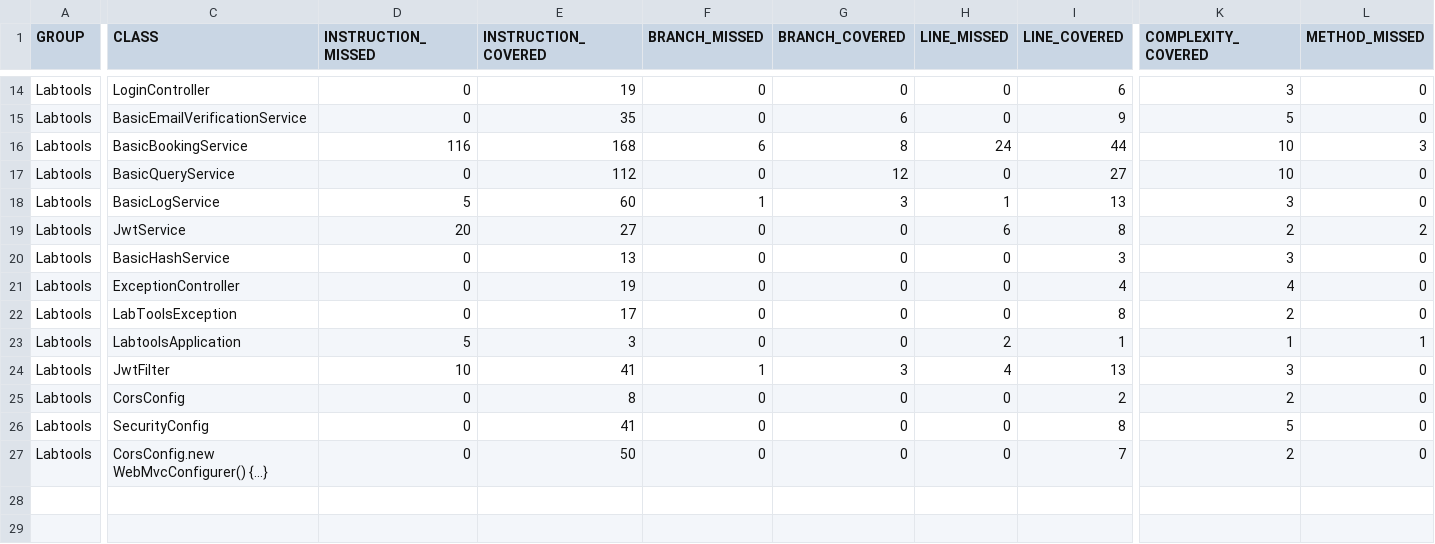
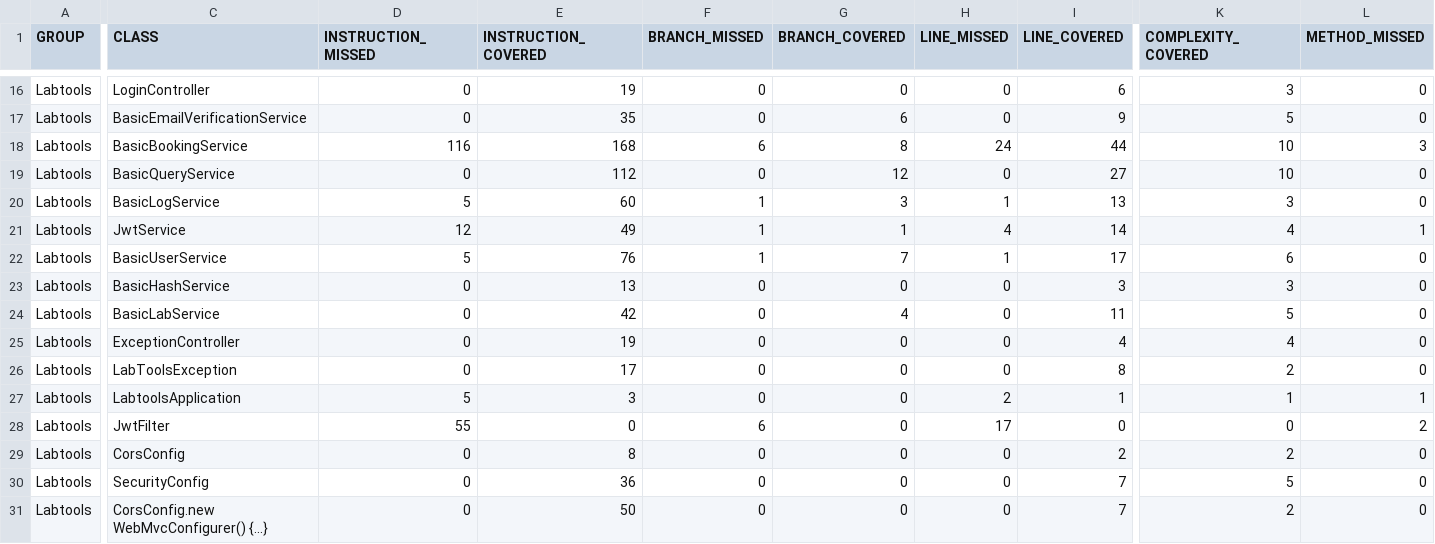
Before and after one commit to T-800-Squad/Skynet2.0Back, a CSV file: target/site/jacoco/jacoco.csv, drawn as a sheet; only a part is shown, gaps mark what is left out; addresses are those after the commit; rows hold the shown columns only; the diff covers the shown part only; the diff names each change by its address in the sheet, - before the commit and + after, or states it on an @@ line.

```diff
--- a/target/site/jacoco/jacoco.csv
+++ b/target/site/jacoco/jacoco.csv
-D21 (INSTRUCTION_MISSED): 20
+D21 (INSTRUCTION_MISSED): 12
-E21 (INSTRUCTION_COVERED): 27
+E21 (INSTRUCTION_COVERED): 49
-F21 (BRANCH_MISSED): 0
+F21 (BRANCH_MISSED): 1
-G21 (BRANCH_COVERED): 0
+G21 (BRANCH_COVERED): 1
-H21 (LINE_MISSED): 6
+H21 (LINE_MISSED): 4
-I21 (LINE_COVERED): 8
+I21 (LINE_COVERED): 14
-K21 (COMPLEXITY_COVERED): 2
+K21 (COMPLEXITY_COVERED): 4
-L21 (METHOD_MISSED): 2
+L21 (METHOD_MISSED): 1
+row 22: Labtools | BasicUserService | 5 | 76 | 1 | 7 | 1 | 17 | 6 | 0
+row 24: Labtools | BasicLabService | 0 | 42 | 0 | 4 | 0 | 11 | 5 | 0
-D28 (INSTRUCTION_MISSED): 10
+D28 (INSTRUCTION_MISSED): 55
-E28 (INSTRUCTION_COVERED): 41
+E28 (INSTRUCTION_COVERED): 0
-F28 (BRANCH_MISSED): 1
+F28 (BRANCH_MISSED): 6
-G28 (BRANCH_COVERED): 3
+G28 (BRANCH_COVERED): 0
-H28 (LINE_MISSED): 4
+H28 (LINE_MISSED): 17
-I28 (LINE_COVERED): 13
+I28 (LINE_COVERED): 0
-K28 (COMPLEXITY_COVERED): 3
+K28 (COMPLEXITY_COVERED): 0
-L28 (METHOD_MISSED): 0
+L28 (METHOD_MISSED): 2
-E30 (INSTRUCTION_COVERED): 41
+E30 (INSTRUCTION_COVERED): 36
-I30 (LINE_COVERED): 8
+I30 (LINE_COVERED): 7
```
Also changed, not shown: 2 added rows and 17 edited cells elsewhere in this file, 50 other files.
